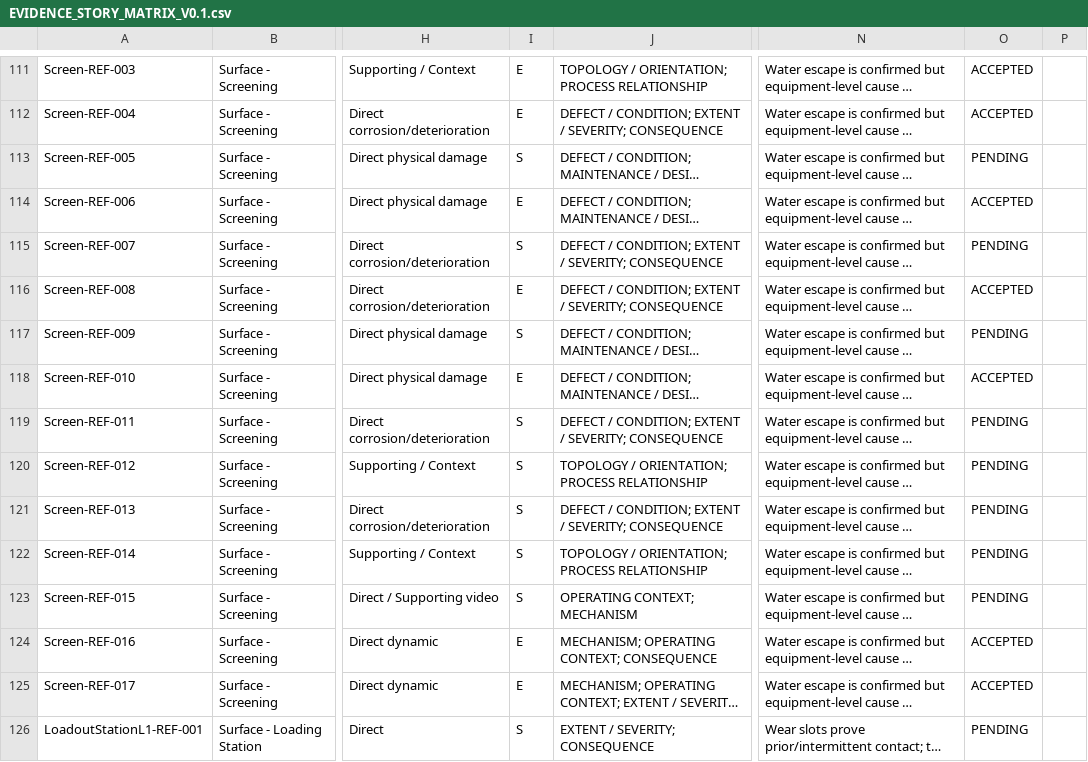
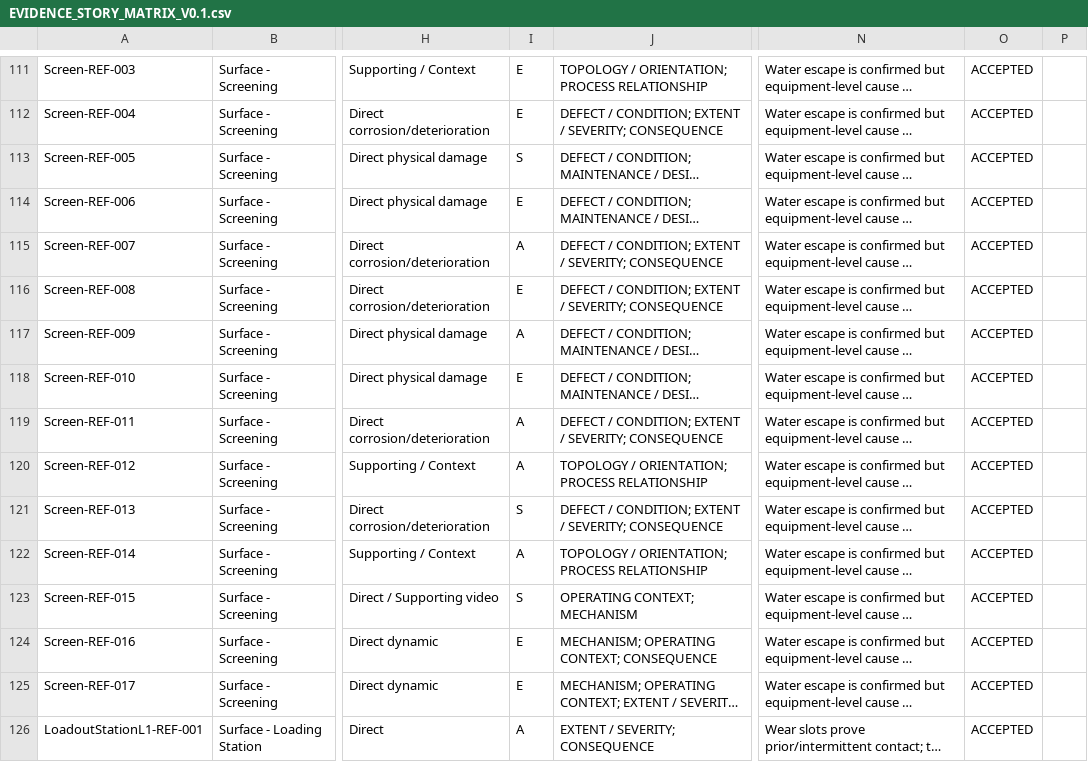
Before and after one commit to Speedie007/Spillage-Report, a CSV file: Report-Working/SpillageReport/EVIDENCE_STORY_MATRIX_V0.1.csv, drawn as a sheet; only a part is shown, gaps mark what is left out; long unchanged cells end in …; the diff covers the shown part only; the diff names each change by its address in the sheet, - before the commit and + after, or states it on an @@ line.

```diff
--- a/Report-Working/SpillageReport/EVIDENCE_STORY_MATRIX_V0.1.csv
+++ b/Report-Working/SpillageReport/EVIDENCE_STORY_MATRIX_V0.1.csv
-O113: PENDING
+O113: ACCEPTED
-I115: S
+I115: A
-O115: PENDING
+O115: ACCEPTED
-I117: S
+I117: A
-O117: PENDING
+O117: ACCEPTED
-I119:I120: S
+I119:I120: A
-O119:O123: PENDING
+O119:O123: ACCEPTED
-I122: S
+I122: A
-I126: S
+I126: A
-O126: PENDING
+O126: ACCEPTED
```
Also changed, not shown: 135 edited cells elsewhere in this file.
